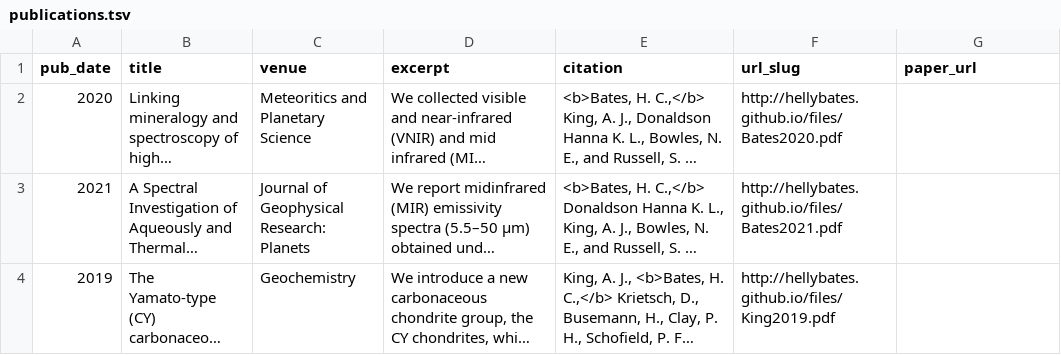
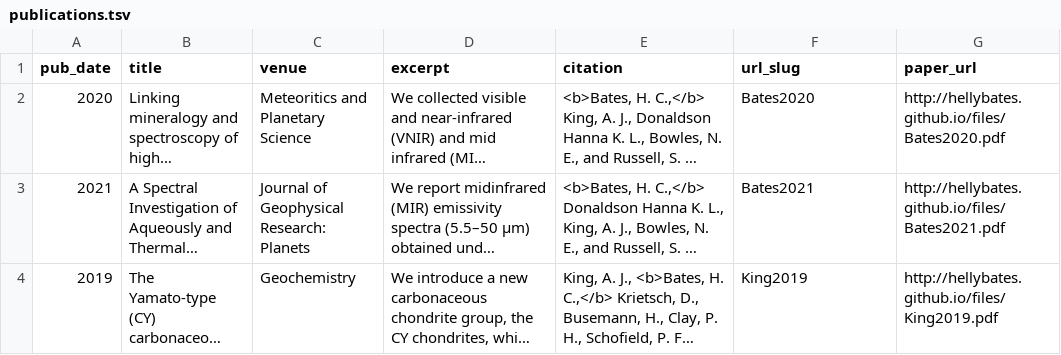
Before and after one commit to hellybates/hellybates.github.io, a TSV file: markdown_generator/publications.tsv, drawn as a sheet; long unchanged cells end in …; the diff names each change by its address in the sheet, - before the commit and + after, or states it on an @@ line.

```diff
--- a/markdown_generator/publications.tsv
+++ b/markdown_generator/publications.tsv
-F2 (url_slug): http://hellybates.github.io/files/Bates2020.pdf
+F2 (url_slug): Bates2020
-G2 (paper_url): (empty)
+G2 (paper_url): http://hellybates.github.io/files/Bates2020.pdf
-F3 (url_slug): http://hellybates.github.io/files/Bates2021.pdf
+F3 (url_slug): Bates2021
-G3 (paper_url): (empty)
+G3 (paper_url): http://hellybates.github.io/files/Bates2021.pdf
-F4 (url_slug): http://hellybates.github.io/files/King2019.pdf
+F4 (url_slug): King2019
-G4 (paper_url): (empty)
+G4 (paper_url): http://hellybates.github.io/files/King2019.pdf
```
Also changed, not shown: 4 other files.
